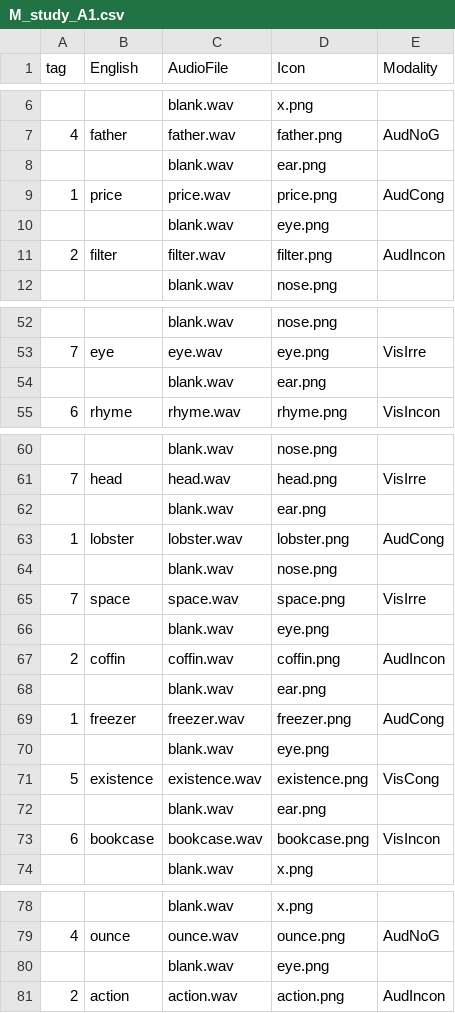
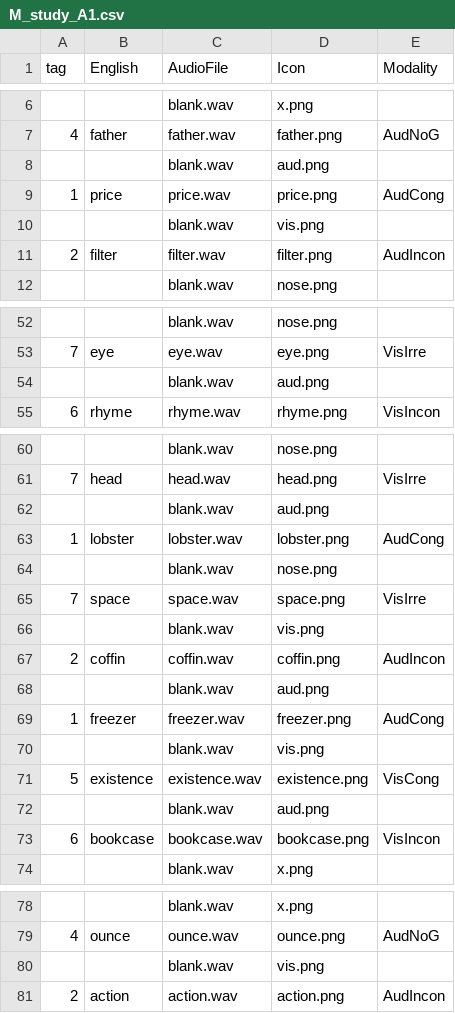
Before and after one commit to ntsuboi1/SGM, a CSV file: chunk_includes/M_study_A1.csv, drawn as a sheet; only a part is shown, gaps mark what is left out; the diff covers the shown part only.

```diff
--- a/chunk_includes/M_study_A1.csv
+++ b/chunk_includes/M_study_A1.csv
@@ -7,5 +7,5 @@
 4,father,father.wav,father.png,AudNoG
-    ,,blank.wav,ear.png,
+    ,,blank.wav,aud.png,
 1,price,price.wav,price.png,AudCong
-    ,,blank.wav,eye.png,
+    ,,blank.wav,vis.png,
 2,filter,filter.wav,filter.png,AudIncon
@@ -53,3 +53,3 @@
 7,eye,eye.wav,eye.png,VisIrre
-    ,,blank.wav,ear.png,
+    ,,blank.wav,aud.png,
 6,rhyme,rhyme.wav,rhyme.png,VisIncon
@@ -61,3 +61,3 @@
 7,head,head.wav,head.png,VisIrre
-    ,,blank.wav,ear.png,
+    ,,blank.wav,aud.png,
 1,lobster,lobster.wav,lobster.png,AudCong
@@ -65,9 +65,9 @@
 7,space,space.wav,space.png,VisIrre
-    ,,blank.wav,eye.png,
+    ,,blank.wav,vis.png,
 2,coffin,coffin.wav,coffin.png,AudIncon
-    ,,blank.wav,ear.png,
+    ,,blank.wav,aud.png,
 1,freezer,freezer.wav,freezer.png,AudCong
-    ,,blank.wav,eye.png,
+    ,,blank.wav,vis.png,
 5,existence,existence.wav,existence.png,VisCong
-    ,,blank.wav,ear.png,
+    ,,blank.wav,aud.png,
 6,bookcase,bookcase.wav,bookcase.png,VisIncon
@@ -79,3 +79,3 @@
 4,ounce,ounce.wav,ounce.png,AudNoG
-    ,,blank.wav,eye.png,
+    ,,blank.wav,vis.png,
 2,action,action.wav,action.png,AudIncon
```
Also changed, not shown: 11 edited cells elsewhere in this file, chunk_includes/M_study_A2.csv, chunk_includes/M_study_A3.csv, 29 other files.
